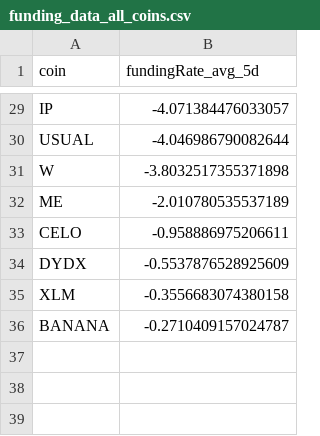
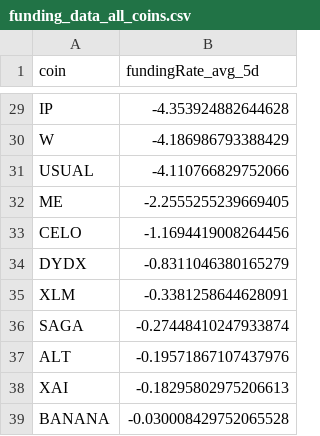
Before and after one commit to traders-ark/hyperliquid-carry-screener, a CSV file: funding_data_all_coins.csv, drawn as a sheet; only a part is shown, gaps mark what is left out; removed rows and columns are numbered as before the commit, all else as after; the diff covers the shown part only; the diff names each change by its address in the sheet, - before the commit and + after, or states it on an @@ line.

```diff
--- a/funding_data_all_coins.csv
+++ b/funding_data_all_coins.csv
-B29 (fundingRate_avg_5d): -4.071384476033057
+B29 (fundingRate_avg_5d): -4.353924882644628
-row 30: USUAL | -4.046986790082644
-B30 (fundingRate_avg_5d): -3.8032517355371898
+B30 (fundingRate_avg_5d): -4.186986793388429
+row 31: USUAL | -4.110766829752066
-B32 (fundingRate_avg_5d): -2.010780535537189
+B32 (fundingRate_avg_5d): -2.2555255239669405
-B33 (fundingRate_avg_5d): -0.958886975206611
+B33 (fundingRate_avg_5d): -1.1694419008264456
-B34 (fundingRate_avg_5d): -0.5537876528925609
+B34 (fundingRate_avg_5d): -0.8311046380165279
-B35 (fundingRate_avg_5d): -0.3556683074380158
+B35 (fundingRate_avg_5d): -0.3381258644628091
+row 36: SAGA | -0.27448410247933874
+row 37: ALT | -0.19571867107437976
+row 38: XAI | -0.18295802975206613
-B39 (fundingRate_avg_5d): -0.2710409157024787
+B39 (fundingRate_avg_5d): -0.030008429752065528
```
Also changed, not shown: 3 added rows, 3 removed rows and 21 edited cells elsewhere in this file, 1 other file.
